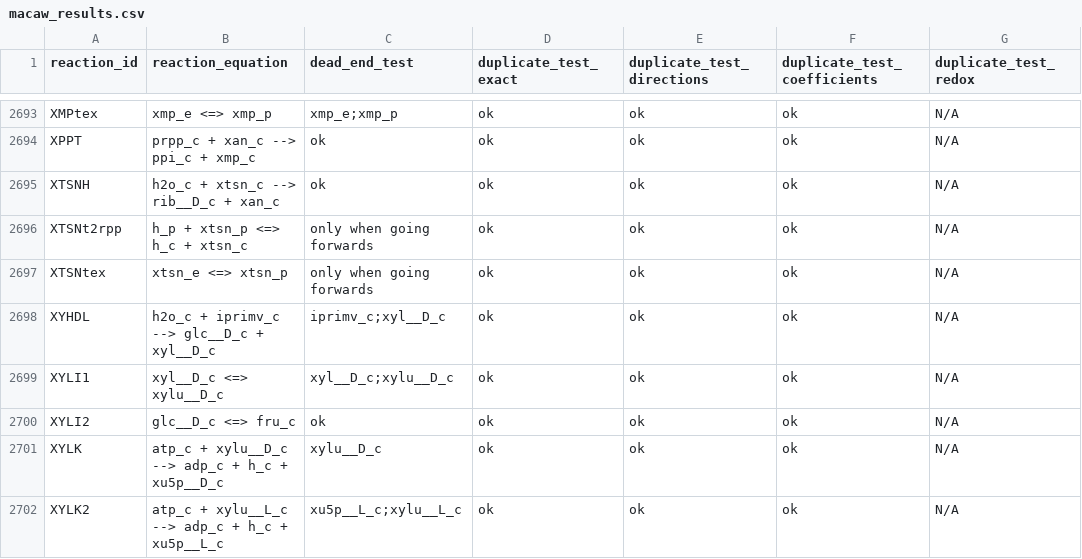
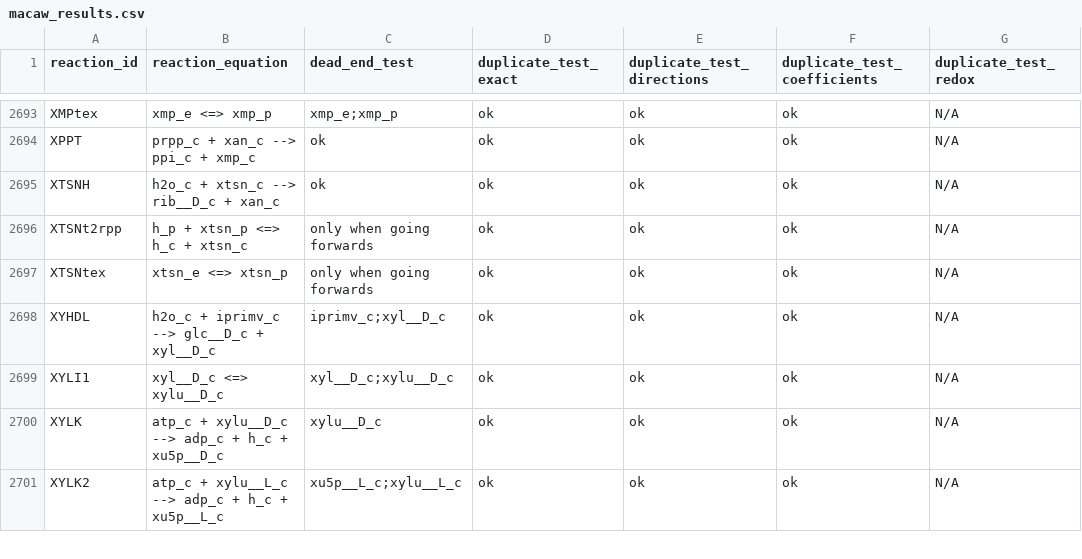
Before and after one commit to bioengtaltech/Ecoli-GEM_simulations, a CSV file: data/testResults/macaw_results.csv, drawn as a sheet; only a part is shown, gaps mark what is left out; the diff names each change by its address in the sheet, - before the commit and + after, or states it on an @@ line.

```diff
--- a/data/testResults/macaw_results.csv
+++ b/data/testResults/macaw_results.csv
-row 2700: XYLI2 | glc__D_c <=> fru_c | ok | ok | ok | ok | N/A
```
